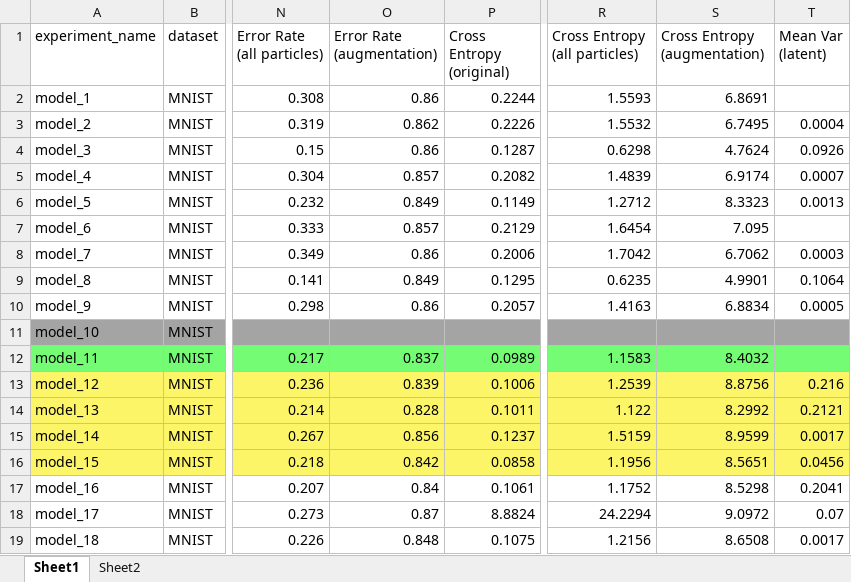
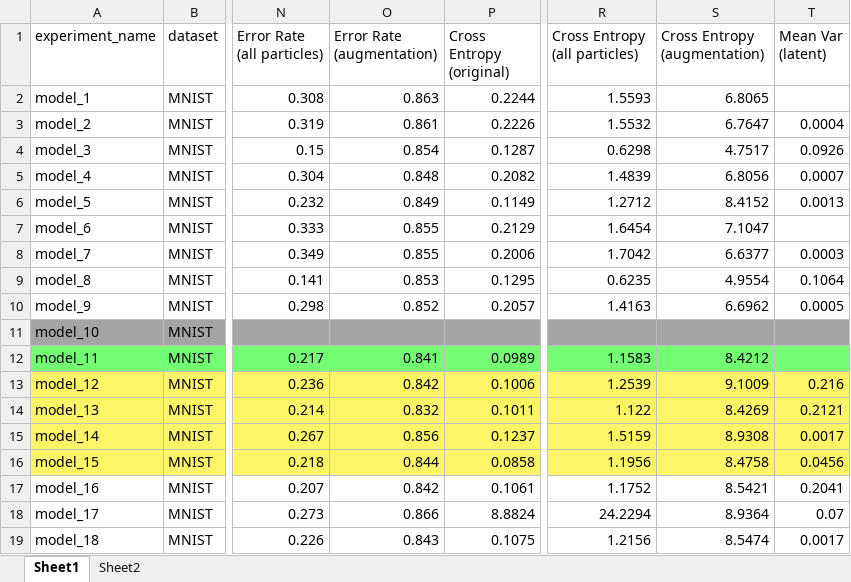
Before and after one commit to nakhodnov17/Samsung-Task, an Excel workbook: Stein Gradients/Experiments/Results Add.xlsx, sheet Sheet1, drawn as a sheet; only a part is shown, gaps mark what is left out; values as stored, in another font and other column widths than the file's, no borders; the diff covers the shown part only; the diff names each change by its address in the sheet, - before the commit and + after, or states it on an @@ line.

```diff
--- a/Stein Gradients/Experiments/Results Add.xlsx (sheet Sheet1)
+++ b/Stein Gradients/Experiments/Results Add.xlsx (sheet Sheet1)
-O2 (Error Rate (augmentation)): 0.86
+O2 (Error Rate (augmentation)): 0.863
-S2 (Cross Entropy (augmentation)): 6.8691
+S2 (Cross Entropy (augmentation)): 6.8065
-O3 (Error Rate (augmentation)): 0.862
+O3 (Error Rate (augmentation)): 0.861
-S3 (Cross Entropy (augmentation)): 6.7495
+S3 (Cross Entropy (augmentation)): 6.7647
-O4 (Error Rate (augmentation)): 0.86
+O4 (Error Rate (augmentation)): 0.854
-S4 (Cross Entropy (augmentation)): 4.7624
+S4 (Cross Entropy (augmentation)): 4.7517
-O5 (Error Rate (augmentation)): 0.857
+O5 (Error Rate (augmentation)): 0.848
-S5 (Cross Entropy (augmentation)): 6.9174
+S5 (Cross Entropy (augmentation)): 6.8056
-S6 (Cross Entropy (augmentation)): 8.3323
+S6 (Cross Entropy (augmentation)): 8.4152
-O7 (Error Rate (augmentation)): 0.857
+O7 (Error Rate (augmentation)): 0.855
-S7 (Cross Entropy (augmentation)): 7.095
+S7 (Cross Entropy (augmentation)): 7.1047
-O8 (Error Rate (augmentation)): 0.86
+O8 (Error Rate (augmentation)): 0.855
-S8 (Cross Entropy (augmentation)): 6.7062
+S8 (Cross Entropy (augmentation)): 6.6377
-O9 (Error Rate (augmentation)): 0.849
+O9 (Error Rate (augmentation)): 0.853
-S9 (Cross Entropy (augmentation)): 4.9901
+S9 (Cross Entropy (augmentation)): 4.9554
-O10 (Error Rate (augmentation)): 0.86
+O10 (Error Rate (augmentation)): 0.852
-S10 (Cross Entropy (augmentation)): 6.8834
+S10 (Cross Entropy (augmentation)): 6.6962
-O12 (Error Rate (augmentation)): 0.837
+O12 (Error Rate (augmentation)): 0.841
-S12 (Cross Entropy (augmentation)): 8.4032
+S12 (Cross Entropy (augmentation)): 8.4212
-O13 (Error Rate (augmentation)): 0.839
+O13 (Error Rate (augmentation)): 0.842
-S13 (Cross Entropy (augmentation)): 8.8756
+S13 (Cross Entropy (augmentation)): 9.1009
-O14 (Error Rate (augmentation)): 0.828
+O14 (Error Rate (augmentation)): 0.832
-S14 (Cross Entropy (augmentation)): 8.2992
+S14 (Cross Entropy (augmentation)): 8.4269
-S15 (Cross Entropy (augmentation)): 8.9599
+S15 (Cross Entropy (augmentation)): 8.9308
-O16 (Error Rate (augmentation)): 0.842
+O16 (Error Rate (augmentation)): 0.844
-S16 (Cross Entropy (augmentation)): 8.5651
+S16 (Cross Entropy (augmentation)): 8.4758
-O17 (Error Rate (augmentation)): 0.84
+O17 (Error Rate (augmentation)): 0.842
-S17 (Cross Entropy (augmentation)): 8.5298
+S17 (Cross Entropy (augmentation)): 8.5421
-O18 (Error Rate (augmentation)): 0.87
+O18 (Error Rate (augmentation)): 0.866
-S18 (Cross Entropy (augmentation)): 9.0972
+S18 (Cross Entropy (augmentation)): 8.9364
-O19 (Error Rate (augmentation)): 0.848
+O19 (Error Rate (augmentation)): 0.843
-S19 (Cross Entropy (augmentation)): 8.6508
+S19 (Cross Entropy (augmentation)): 8.5474
```
Also changed, not shown: 2 added rows and 29 edited cells elsewhere in this sheet, sheet Sheet2, Stein Gradients/Experiments/Results.xlsx, 9 other files.
